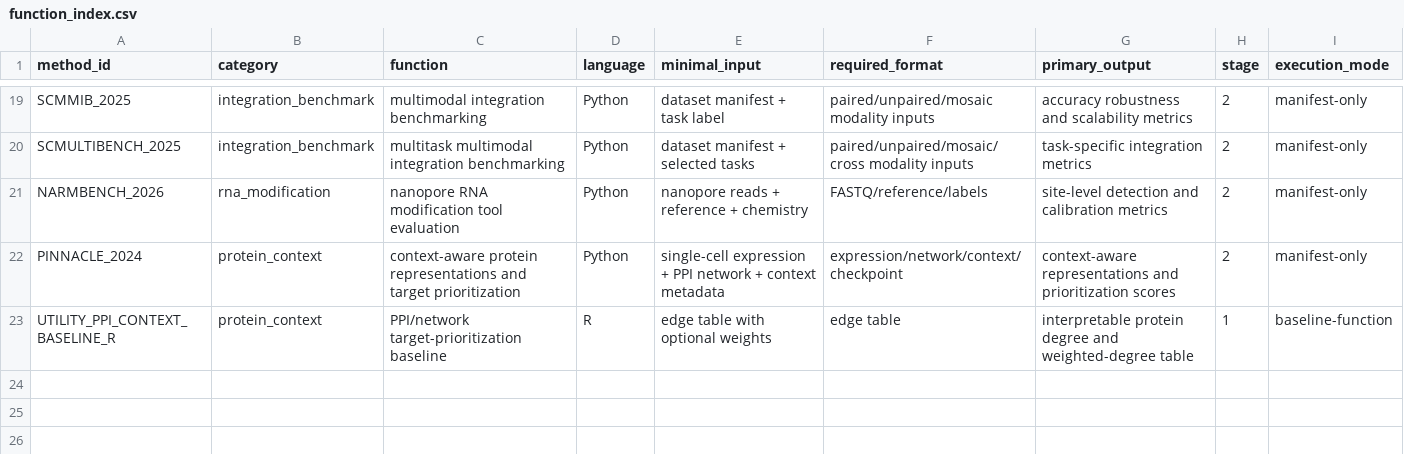
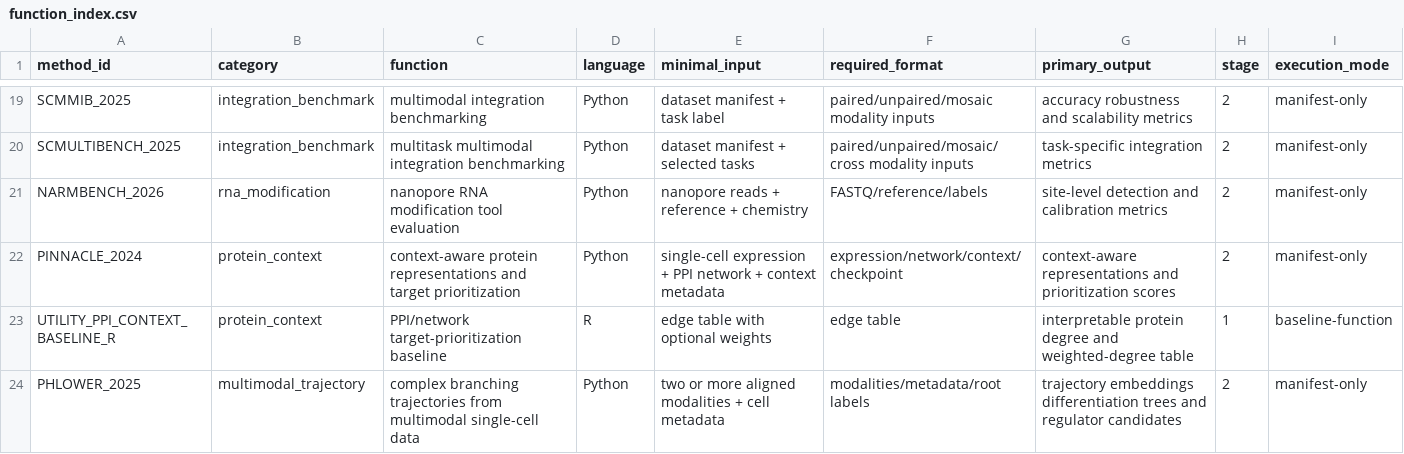
Before and after one commit to Threezs/nature-methods-bioinformatics-catalog, a CSV file: data/function_index.csv, drawn as a sheet; only a part is shown, gaps mark what is left out.

Commit message:
Add PHLOWER to method catalog

```diff
--- a/data/function_index.csv
+++ b/data/function_index.csv
@@ -23 +23,2 @@ PINNACLE_2024,protein_context,context-aware protein representations and target p
 UTILITY_PPI_CONTEXT_BASELINE_R,protein_context,PPI/network target-prioritization baseline,R,edge table with optional weights,edge table,interpretable protein degree and weighted-degree table,1,baseline-function
+PHLOWER_2025,multimodal_trajectory,complex branching trajectories from multimodal single-cell data,Python,two or more aligned modalities + cell metadata,modalities/metadata/root labels,trajectory embeddings differentiation trees and regulator candidates,2,manifest-only
```
